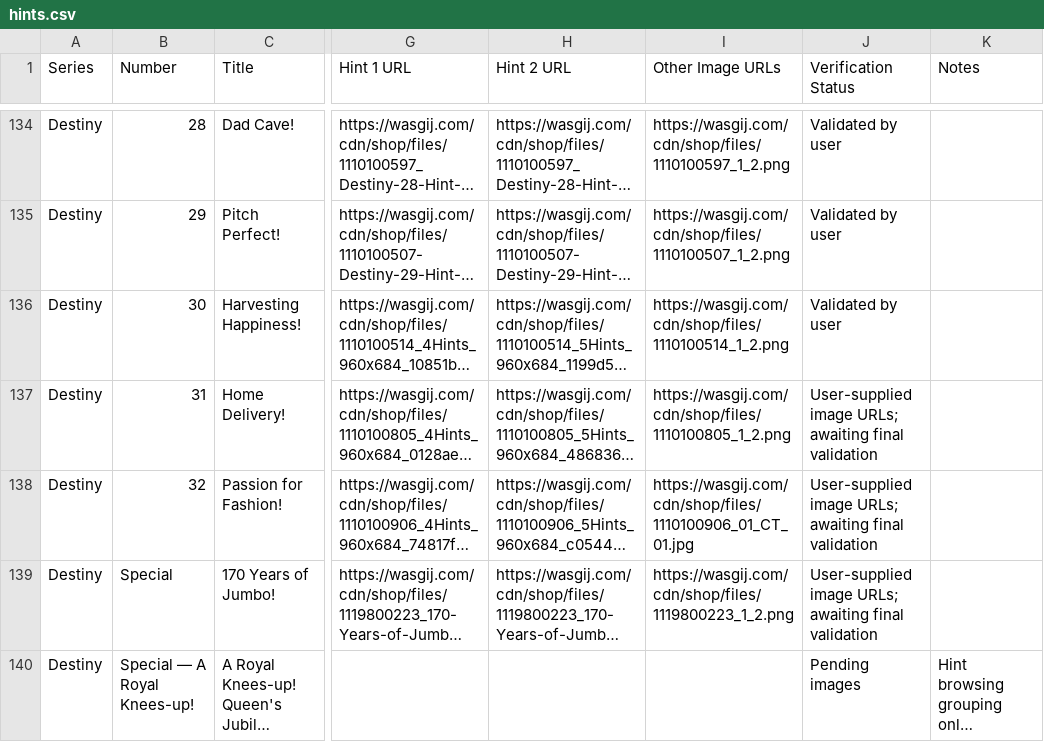
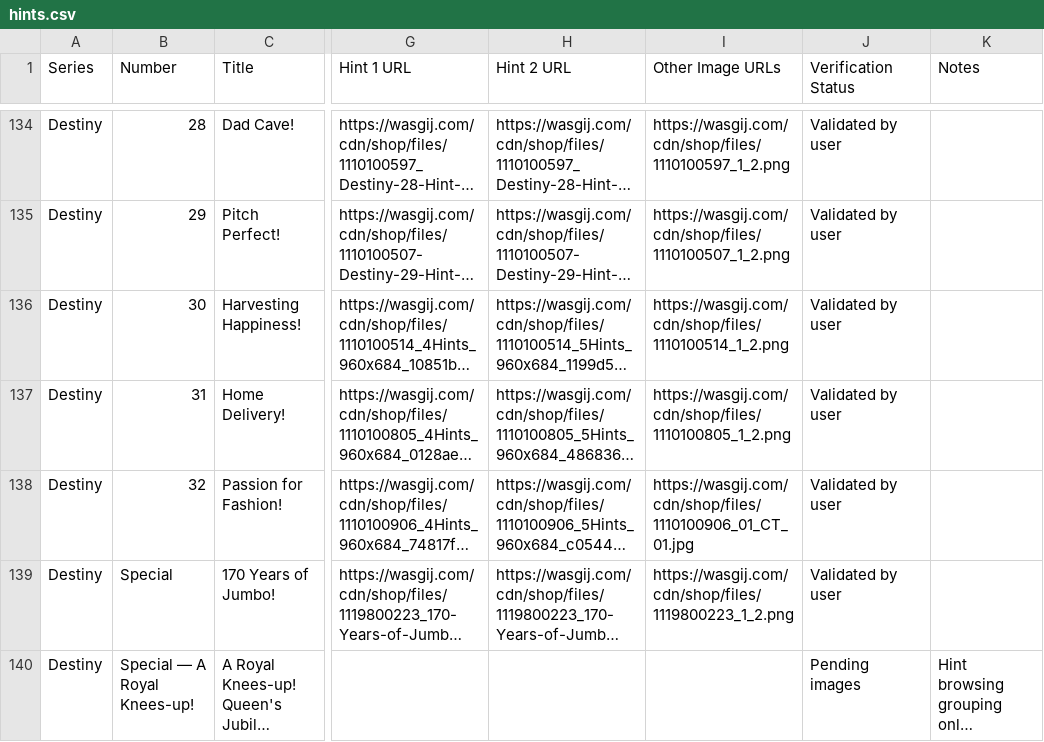
Before and after one commit to Matt-Owen-81/wasgij, a CSV file: hints.csv, drawn as a sheet; only a part is shown, gaps mark what is left out; long unchanged cells end in …; the diff names each change by its address in the sheet, - before the commit and + after, or states it on an @@ line.

Commit message:
Mark final Destiny 31–32 and Jumbo special images validated

```diff
--- a/hints.csv
+++ b/hints.csv
-J137:J139 (Verification Status): User-supplied image URLs; awaiting final validation
+J137:J139 (Verification Status): Validated by user
```
